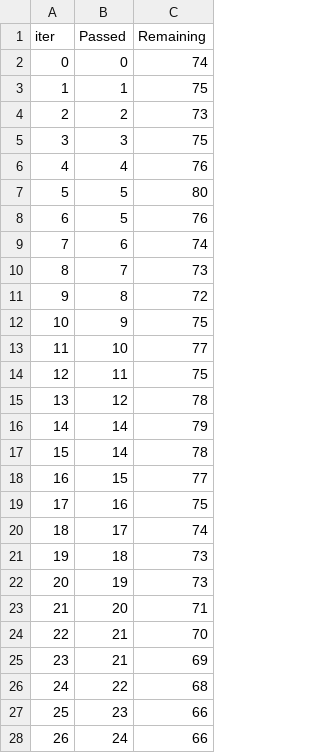
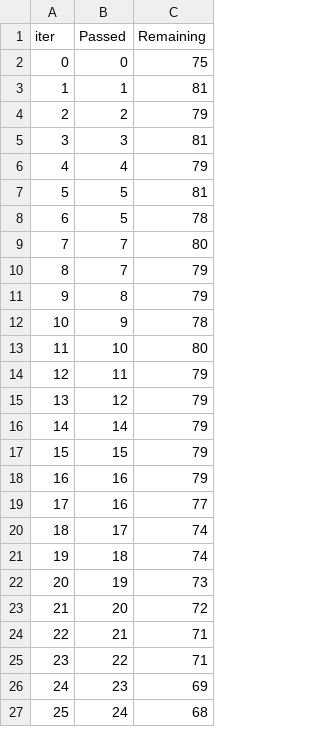
Before and after one commit to GorenLagen/PromtInjeactLLM, a TSV file: catboost_info/time_left.tsv, drawn as a sheet; only a part is shown; removed rows and columns are numbered as before the commit, all else as after; the diff covers the shown part only; the diff names each change by its address in the sheet, - before the commit and + after, or states it on an @@ line.

```diff
--- a/catboost_info/time_left.tsv
+++ b/catboost_info/time_left.tsv
-C2 (Remaining): 74
+C2 (Remaining): 75
-C3 (Remaining): 75
+C3 (Remaining): 81
-C4 (Remaining): 73
+C4 (Remaining): 79
-C5 (Remaining): 75
+C5 (Remaining): 81
-C6 (Remaining): 76
+C6 (Remaining): 79
-C7 (Remaining): 80
+C7 (Remaining): 81
-C8 (Remaining): 76
+C8 (Remaining): 78
-row 9: 7 | 6 | 74
@@ column A (iter) renumbered between rows 9 and 101 @@
-C9 (Remaining): 73
+C9 (Remaining): 80
+row 10: 8 | 7 | 79
-C11 (Remaining): 72
+C11 (Remaining): 79
-C12 (Remaining): 75
+C12 (Remaining): 78
-C13 (Remaining): 77
+C13 (Remaining): 80
-C14 (Remaining): 75
+C14 (Remaining): 79
-C15 (Remaining): 78
+C15 (Remaining): 79
-row 17: 15 | 14 | 78
-C17 (Remaining): 77
+C17 (Remaining): 79
-C18 (Remaining): 75
+C18 (Remaining): 79
+row 19: 17 | 16 | 77
-C21 (Remaining): 73
+C21 (Remaining): 74
-C23 (Remaining): 71
+C23 (Remaining): 72
-C24 (Remaining): 70
+C24 (Remaining): 71
-row 25: 23 | 21 | 69
-C25 (Remaining): 68
+C25 (Remaining): 71
-C26 (Remaining): 66
+C26 (Remaining): 69
-C27 (Remaining): 66
+C27 (Remaining): 68
```
Also changed, not shown: 14 added rows, 13 removed rows and 49 edited cells elsewhere in this file, catboost_info/learn_error.tsv, 15 other files.
